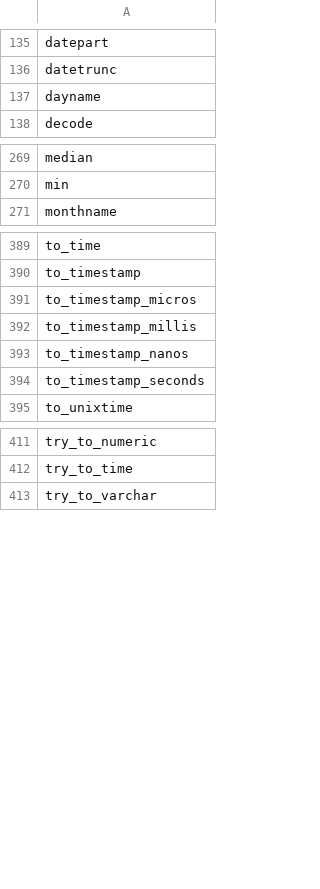
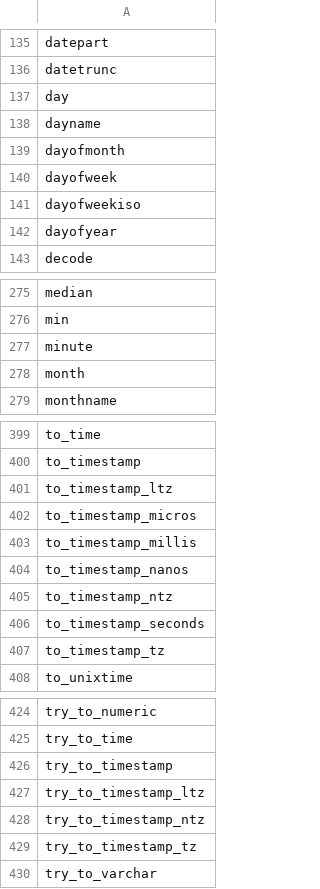
Before and after one commit to Embucket/embucket-labs, a CSV file: crates/embucket-functions/src/visitors/unimplemented/helper/implemented_functions.csv, drawn as a sheet; only a part is shown, gaps mark what is left out; the diff covers the shown part only.

Commit message:
fix deleting registered functions

```diff
--- a/crates/embucket-functions/src/visitors/unimplemented/helper/implemented_functions.csv
+++ b/crates/embucket-functions/src/visitors/unimplemented/helper/implemented_functions.csv
@@ -136,3 +136,8 @@ datepart
 datetrunc
+day
 dayname
+dayofmonth
+dayofweek
+dayofweekiso
+dayofyear
 decode
@@ -270,2 +276,4 @@ median
 min
+minute
+month
 monthname
@@ -390,2 +400,3 @@ to_time
 to_timestamp
+to_timestamp_ltz
 to_timestamp_micros
@@ -393,3 +404,5 @@ to_timestamp_millis
 to_timestamp_nanos
+to_timestamp_ntz
 to_timestamp_seconds
+to_timestamp_tz
 to_unixtime
@@ -412,2 +425,6 @@ try_to_numeric
 try_to_time
+try_to_timestamp
+try_to_timestamp_ltz
+try_to_timestamp_ntz
+try_to_timestamp_tz
 try_to_varchar
```
Also changed, not shown: 5 added rows elsewhere in this file, 1 other file.
